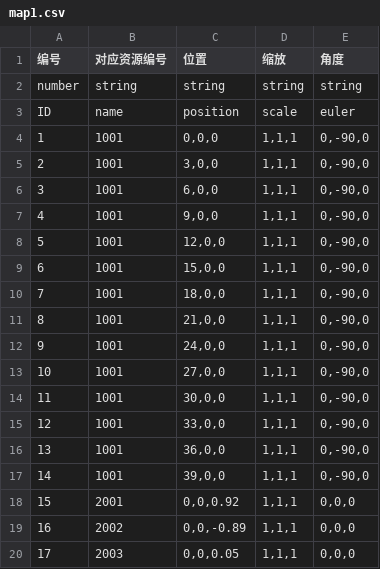
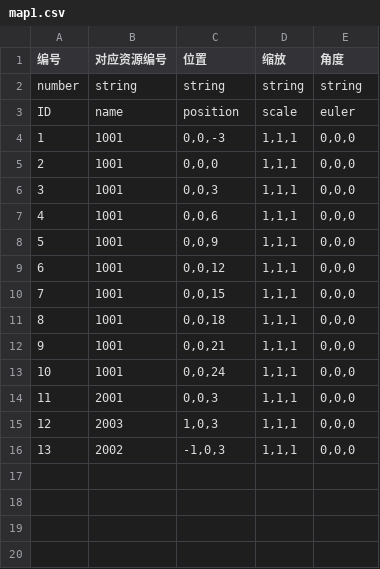
Before and after one commit to bigdots/games-example, a CSV file: banzhuan/assets/res/datas/maps/map1.csv, drawn as a sheet; removed rows and columns are numbered as before the commit, all else as after; the diff names each change by its address in the sheet, - before the commit and + after, or states it on an @@ line.

```diff
--- a/banzhuan/assets/res/datas/maps/map1.csv
+++ b/banzhuan/assets/res/datas/maps/map1.csv
+row 4: 1 | 1001 | 0,0,-3 | 1,1,1 | 0,0,0
@@ column A (编号) renumbered between rows 5 and 16 @@
-E5:E13 (角度): 0,-90,0
+E5:E13 (角度): 0,0,0
-C6 (位置): 3,0,0
+C6 (位置): 0,0,3
-C7 (位置): 6,0,0
+C7 (位置): 0,0,6
-C8 (位置): 9,0,0
+C8 (位置): 0,0,9
-C9 (位置): 12,0,0
+C9 (位置): 0,0,12
-C10 (位置): 15,0,0
+C10 (位置): 0,0,15
-C11 (位置): 18,0,0
+C11 (位置): 0,0,18
-C12 (位置): 21,0,0
+C12 (位置): 0,0,21
-C13 (位置): 24,0,0
+C13 (位置): 0,0,24
-row 13: 10 | 1001 | 27,0,0 | 1,1,1 | 0,-90,0
-row 14: 11 | 1001 | 30,0,0 | 1,1,1 | 0,-90,0
-row 15: 12 | 1001 | 33,0,0 | 1,1,1 | 0,-90,0
-row 16: 13 | 1001 | 36,0,0 | 1,1,1 | 0,-90,0
-row 17: 14 | 1001 | 39,0,0 | 1,1,1 | 0,-90,0
-C14 (位置): 0,0,0.92
+C14 (位置): 0,0,3
+row 15: 12 | 2003 | 1,0,3 | 1,1,1 | 0,0,0
-C16 (位置): 0,0,-0.89
+C16 (位置): -1,0,3
-row 20: 17 | 2003 | 0,0,0.05 | 1,1,1 | 0,0,0
```
Also changed, not shown: 36 other files.
